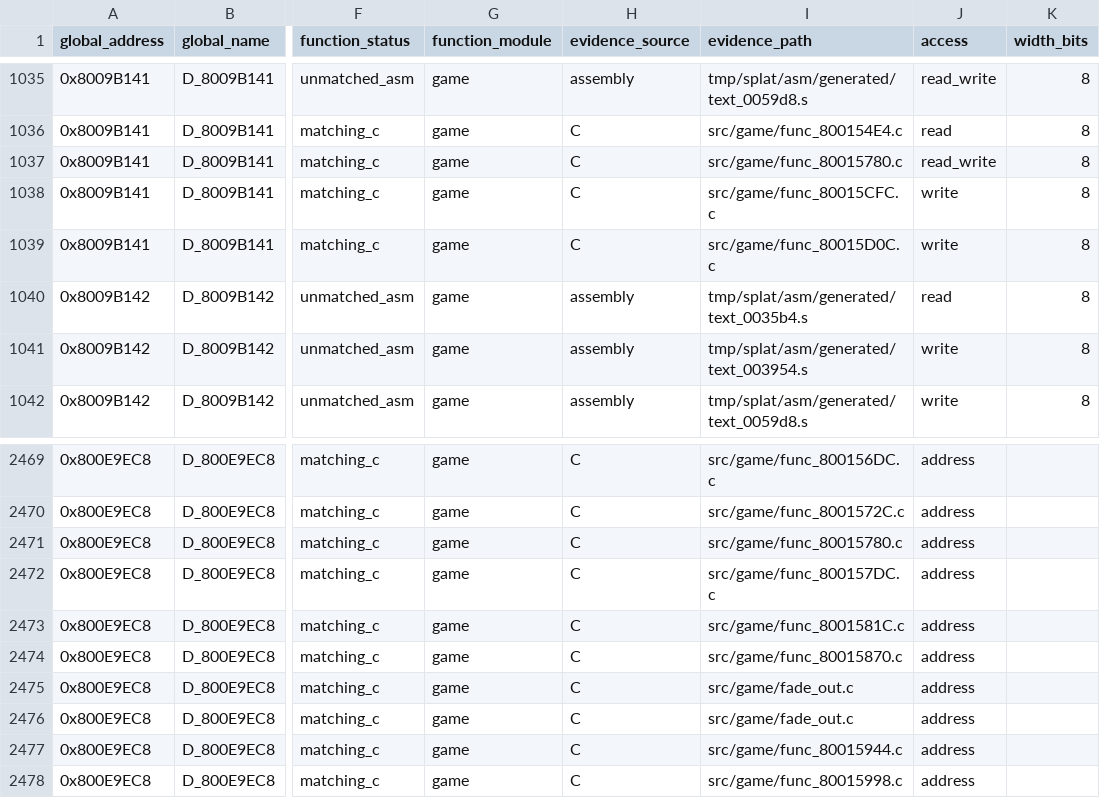
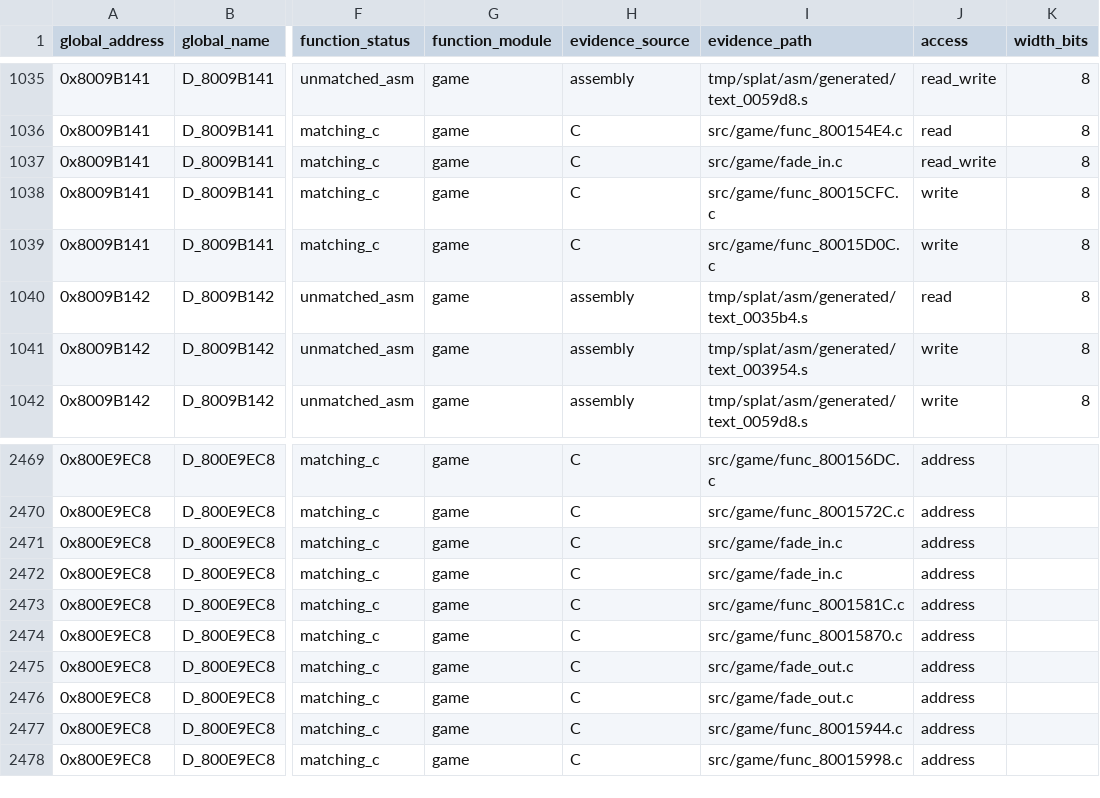
Before and after one commit to MaChInEgUn3/memories-decomp, a CSV file: notes/global-usage.csv, drawn as a sheet; only a part is shown, gaps mark what is left out; the diff names each change by its address in the sheet, - before the commit and + after, or states it on an @@ line.

Commit message:
Coalesce fade-in setup (#83)
Groups the base fade-in initializer (0x80015780) and its flagged wrapper
(0x800157DC) into src/game/fade_in.c, mirroring the existing fade_out.c family.

The pair is contiguous (0x5C + 0x40 = 0x9C, exactly the span to 0x8001581C),
shares the gcc_2_8_1_g8 profile, and is defined in address order. The
cross-file extern for func_80015780 is dropped now that the definition precedes
its caller in the same translation unit.

The two functions are a structural mirror of Fade_InitOut/Fade_StartOut, with
target_level and field_08 set to opposite values and their own tick function.

Byte-identical reorganisation; CI reproduced SHA-256
84a54ed74f3d0edd6d81380839f7e4ef5bfb21ecea18be9a062bd6bfa5a45c88 with matching
C unchanged at 0x181cc bytes.

Progress on #39.

```diff
--- a/notes/global-usage.csv
+++ b/notes/global-usage.csv
-I1037 (evidence_path): src/game/func_80015780.c
+I1037 (evidence_path): src/game/fade_in.c
-I2471 (evidence_path): src/game/func_80015780.c
+I2471 (evidence_path): src/game/fade_in.c
-I2472 (evidence_path): src/game/func_800157DC.c
+I2472 (evidence_path): src/game/fade_in.c
```
Also changed, not shown: 3 other files.
